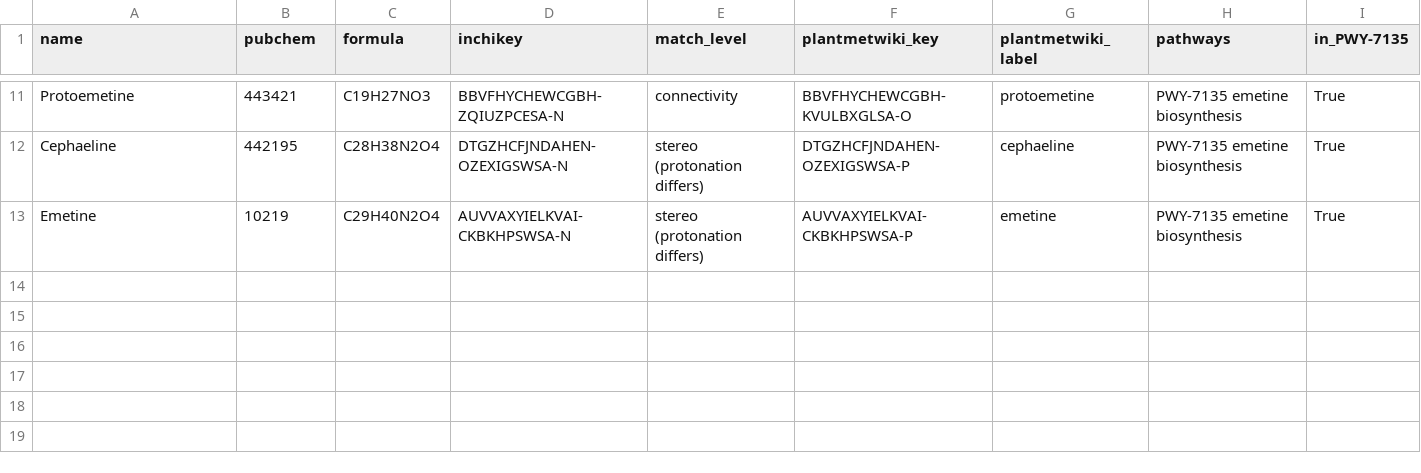
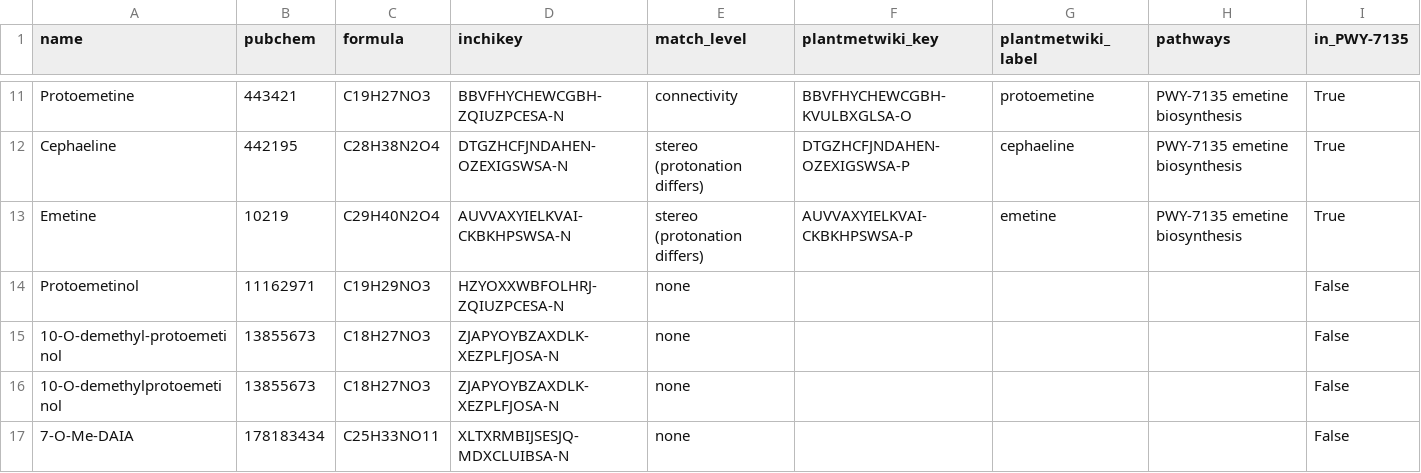
Before and after one commit to pathway-lod/lod-pathways-community, a CSV file: pilots/ipecac_overlap/results/metabolite_matches.csv, drawn as a sheet; only a part is shown, gaps mark what is left out.

```diff
--- a/pilots/ipecac_overlap/results/metabolite_matches.csv
+++ b/pilots/ipecac_overlap/results/metabolite_matches.csv
@@ -13 +13,5 @@ Cephaeline,442195,C28H38N2O4,DTGZHCFJNDAHEN-OZEXIGSWSA-N,stereo (protonation dif
 Emetine,10219,C29H40N2O4,AUVVAXYIELKVAI-CKBKHPSWSA-N,stereo (protonation differs),AUVVAXYIELKVAI-CKBKHPSWSA-P,emetine,PWY-7135 emetine biosynthesis,True
+Protoemetinol,11162971,C19H29NO3,HZYOXXWBFOLHRJ-ZQIUZPCESA-N,none,,,,False
+10-O-demethyl-protoemetinol,13855673,C18H27NO3,ZJAPYOYBZAXDLK-XEZPLFJOSA-N,none,,,,False
+10-O-demethylprotoemetinol,13855673,C18H27NO3,ZJAPYOYBZAXDLK-XEZPLFJOSA-N,none,,,,False
+7-O-Me-DAIA,178183434,C25H33NO11,XLTXRMBIJSESJQ-MDXCLUIBSA-N,none,,,,False
```
Also changed, not shown: pilots/ipecac_overlap/results/coexpression_summary.csv, pilots/ipecac_overlap/results/gene_class_summary.csv, 7 other files.
